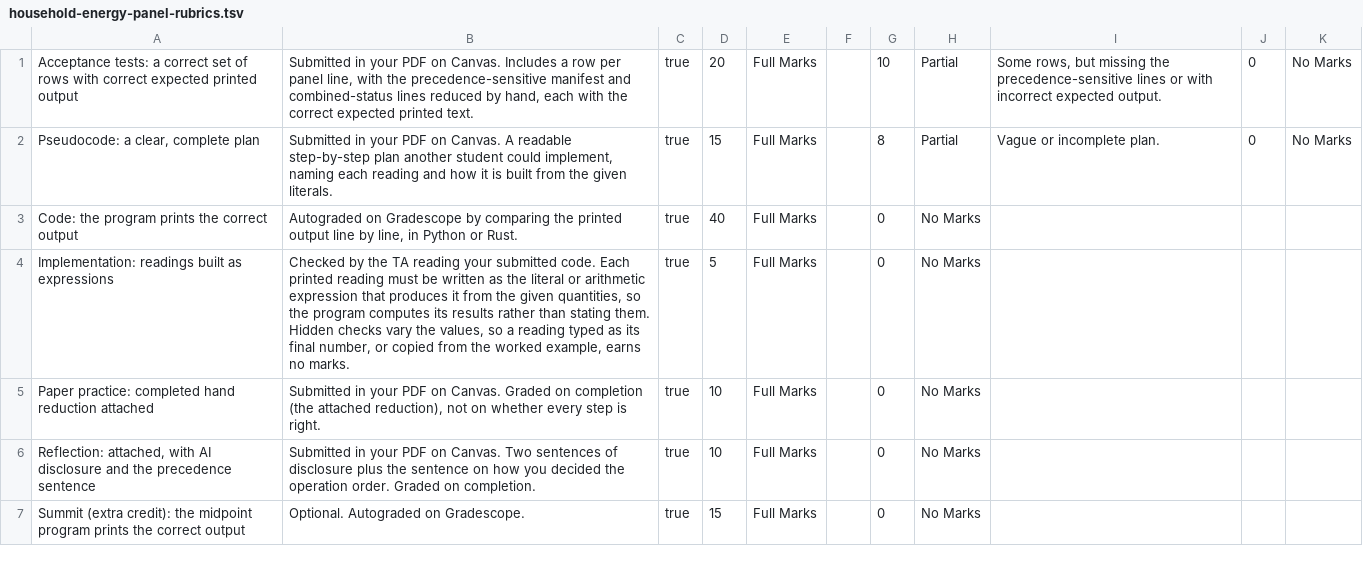
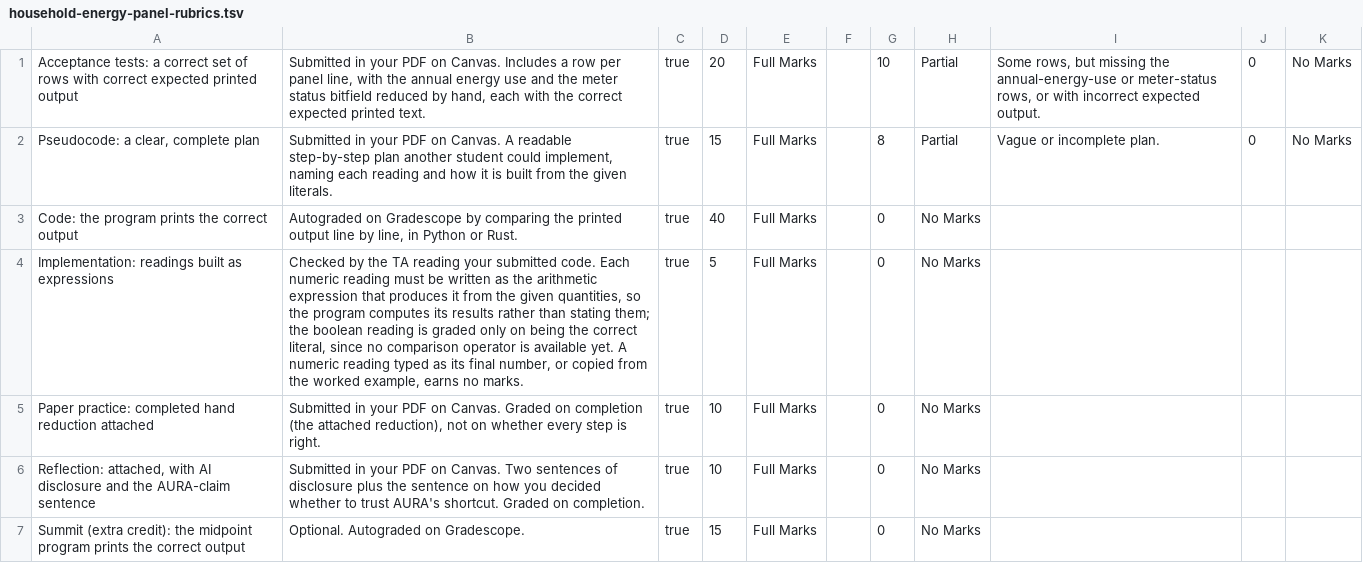
Before and after one commit to adulbrich/engr103, a TSV file: canvas/assignments/household-energy-panel-rubrics.tsv, drawn as a sheet.

```diff
--- a/canvas/assignments/household-energy-panel-rubrics.tsv
+++ b/canvas/assignments/household-energy-panel-rubrics.tsv
@@ -1,7 +1,7 @@
-Acceptance tests: a correct set of rows with correct expected printed output	Submitted in your PDF on Canvas. Includes a row per panel line, with the precedence-sensitive manifest and combined-status lines reduced by hand, each with the correct expected printed text.	true	20	Full Marks		10	Partial	Some rows, but missing the precedence-sensitive lines or with incorrect expected output.	0	No Marks	
+Acceptance tests: a correct set of rows with correct expected printed output	Submitted in your PDF on Canvas. Includes a row per panel line, with the annual energy use and the meter status bitfield reduced by hand, each with the correct expected printed text.	true	20	Full Marks		10	Partial	Some rows, but missing the annual-energy-use or meter-status rows, or with incorrect expected output.	0	No Marks	
 Pseudocode: a clear, complete plan	Submitted in your PDF on Canvas. A readable step-by-step plan another student could implement, naming each reading and how it is built from the given literals.	true	15	Full Marks		8	Partial	Vague or incomplete plan.	0	No Marks	
 Code: the program prints the correct output	Autograded on Gradescope by comparing the printed output line by line, in Python or Rust.	true	40	Full Marks		0	No Marks	
-Implementation: readings built as expressions	Checked by the TA reading your submitted code. Each printed reading must be written as the literal or arithmetic expression that produces it from the given quantities, so the program computes its results rather than stating them. Hidden checks vary the values, so a reading typed as its final number, or copied from the worked example, earns no marks.	true	5	Full Marks		0	No Marks	
+Implementation: readings built as expressions	Checked by the TA reading your submitted code. Each numeric reading must be written as the arithmetic expression that produces it from the given quantities, so the program computes its results rather than stating them; the boolean reading is graded only on being the correct literal, since no comparison operator is available yet. A numeric reading typed as its final number, or copied from the worked example, earns no marks.	true	5	Full Marks		0	No Marks	
 Paper practice: completed hand reduction attached	Submitted in your PDF on Canvas. Graded on completion (the attached reduction), not on whether every step is right.	true	10	Full Marks		0	No Marks	
-Reflection: attached, with AI disclosure and the precedence sentence	Submitted in your PDF on Canvas. Two sentences of disclosure plus the sentence on how you decided the operation order. Graded on completion.	true	10	Full Marks		0	No Marks	
+Reflection: attached, with AI disclosure and the AURA-claim sentence	Submitted in your PDF on Canvas. Two sentences of disclosure plus the sentence on how you decided whether to trust AURA's shortcut. Graded on completion.	true	10	Full Marks		0	No Marks	
 Summit (extra credit): the midpoint program prints the correct output	Optional. Autograded on Gradescope.	true	15	Full Marks		0	No Marks	
```
Also changed, not shown: 1 other file.
